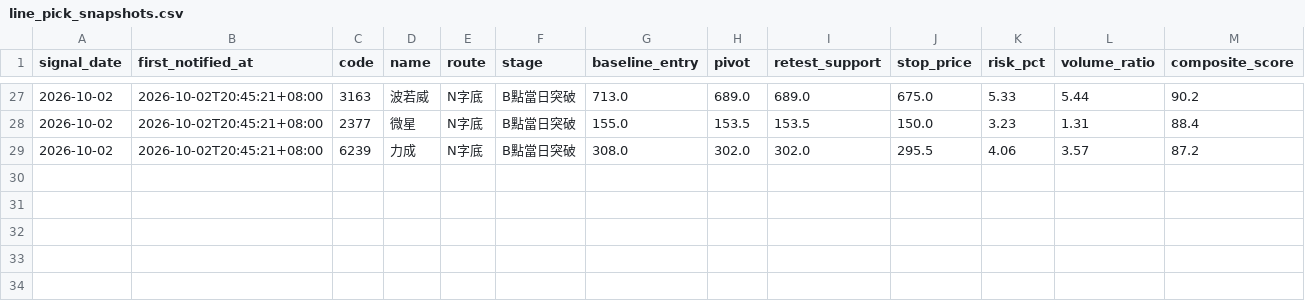
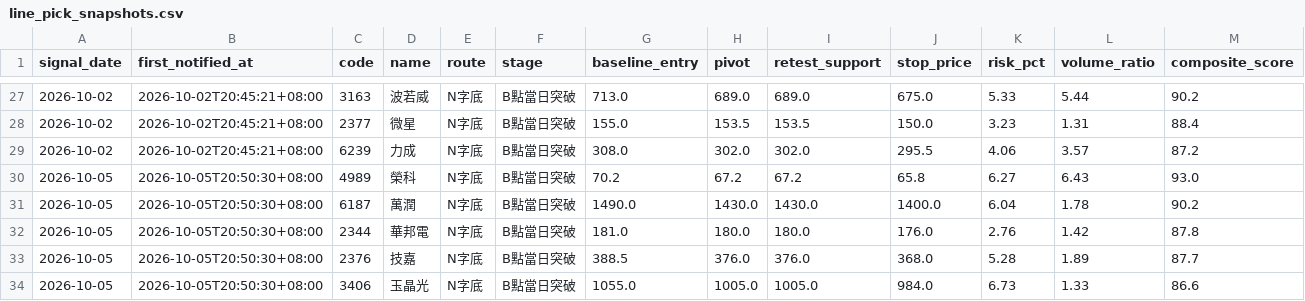
Before and after one commit to leowang51768-ops/lobster-radar-cloud, a CSV file: line_pick_snapshots.csv, drawn as a sheet; only a part is shown, gaps mark what is left out; rows hold the shown columns only; the diff names each change by its address in the sheet, - before the commit and + after, or states it on an @@ line.

```diff
--- a/line_pick_snapshots.csv
+++ b/line_pick_snapshots.csv
+row 30: 2026-10-05 | 2026-10-05T20:50:30+08:00 | 4989 | 榮科 | N字底 | B點當日突破 | 70.2 | 67.2 | 67.2 | 65.8 | 6.27 | 6.43 | 93.0
+row 31: 2026-10-05 | 2026-10-05T20:50:30+08:00 | 6187 | 萬潤 | N字底 | B點當日突破 | 1490.0 | 1430.0 | 1430.0 | 1400.0 | 6.04 | 1.78 | 90.2
+row 32: 2026-10-05 | 2026-10-05T20:50:30+08:00 | 2344 | 華邦電 | N字底 | B點當日突破 | 181.0 | 180.0 | 180.0 | 176.0 | 2.76 | 1.42 | 87.8
+row 33: 2026-10-05 | 2026-10-05T20:50:30+08:00 | 2376 | 技嘉 | N字底 | B點當日突破 | 388.5 | 376.0 | 376.0 | 368.0 | 5.28 | 1.89 | 87.7
+row 34: 2026-10-05 | 2026-10-05T20:50:30+08:00 | 3406 | 玉晶光 | N字底 | B點當日突破 | 1055.0 | 1005.0 | 1005.0 | 984.0 | 6.73 | 1.33 | 86.6
```
Also changed, not shown: formal_recommendations.csv, line_pick_performance.csv, 11 other files.
